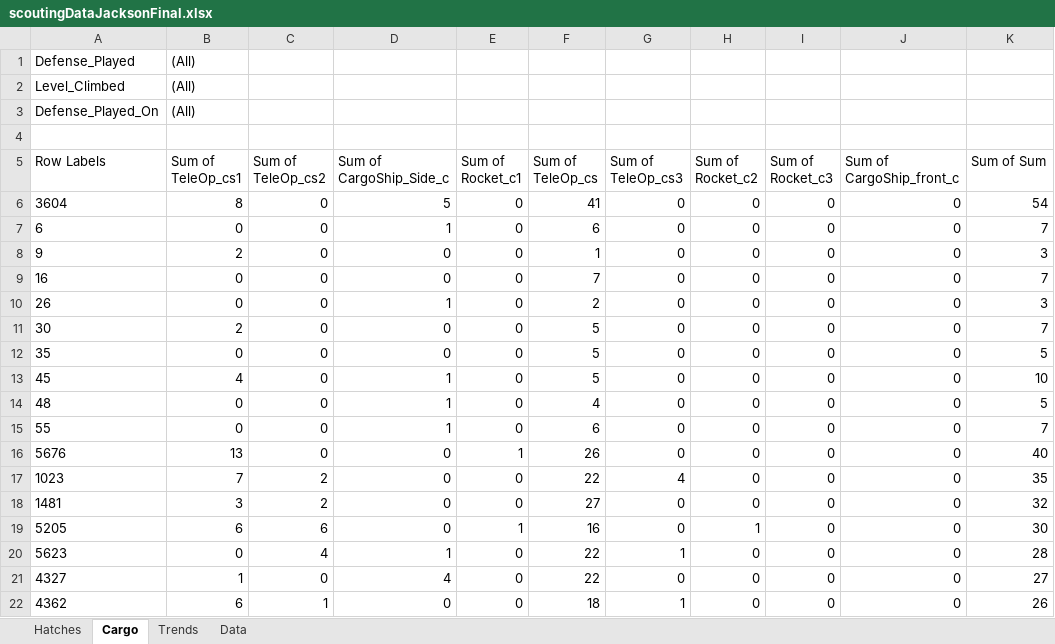
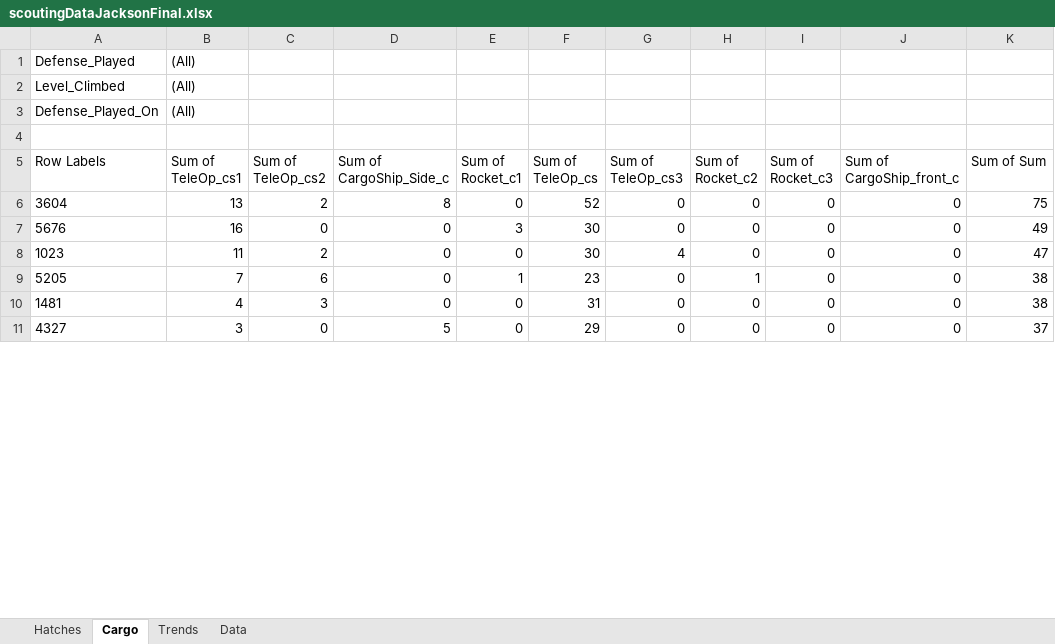
Before and after one commit to Deanxc/GoonSquadScouting, an Excel workbook: scoutingDataJacksonFinal.xlsx, sheet Cargo, drawn as a sheet; only a part is shown; values as stored, in another font and other column widths than the file's, no borders; removed rows and columns are numbered as before the commit, all else as after; the diff covers the shown part only; the diff names each change by its address in the sheet, - before the commit and + after, or states it on an @@ line.

```diff
--- a/scoutingDataJacksonFinal.xlsx (sheet Cargo)
+++ b/scoutingDataJacksonFinal.xlsx (sheet Cargo)
-B6 (Sum of TeleOp_cs1): 8
+B6 (Sum of TeleOp_cs1): 13
-C6 (Sum of TeleOp_cs2): 0
+C6 (Sum of TeleOp_cs2): 2
-D6 (Sum of CargoShip_Side_c): 5
+D6 (Sum of CargoShip_Side_c): 8
-F6 (Sum of TeleOp_cs): 41
+F6 (Sum of TeleOp_cs): 52
-K6 (Sum of Sum): 54
+K6 (Sum of Sum): 75
-row 7: 6 | 0 | 0 | 1 | 0 | 6 | 0 | 0 | 0 | 0 | 7
-row 8: 9 | 2 | 0 | 0 | 0 | 1 | 0 | 0 | 0 | 0 | 3
-row 9: 16 | 0 | 0 | 0 | 0 | 7 | 0 | 0 | 0 | 0 | 7
-row 10: 26 | 0 | 0 | 1 | 0 | 2 | 0 | 0 | 0 | 0 | 3
-row 11: 30 | 2 | 0 | 0 | 0 | 5 | 0 | 0 | 0 | 0 | 7
-row 12: 35 | 0 | 0 | 0 | 0 | 5 | 0 | 0 | 0 | 0 | 5
-row 13: 45 | 4 | 0 | 1 | 0 | 5 | 0 | 0 | 0 | 0 | 10
-row 14: 48 | 0 | 0 | 1 | 0 | 4 | 0 | 0 | 0 | 0 | 5
-row 15: 55 | 0 | 0 | 1 | 0 | 6 | 0 | 0 | 0 | 0 | 7
-B7 (Sum of TeleOp_cs1): 13
+B7 (Sum of TeleOp_cs1): 16
-E7 (Sum of Rocket_c1): 1
+E7 (Sum of Rocket_c1): 3
-F7 (Sum of TeleOp_cs): 26
+F7 (Sum of TeleOp_cs): 30
-K7 (Sum of Sum): 40
+K7 (Sum of Sum): 49
-B8 (Sum of TeleOp_cs1): 7
+B8 (Sum of TeleOp_cs1): 11
-F8 (Sum of TeleOp_cs): 22
+F8 (Sum of TeleOp_cs): 30
-K8 (Sum of Sum): 35
+K8 (Sum of Sum): 47
-row 18: 1481 | 3 | 2 | 0 | 0 | 27 | 0 | 0 | 0 | 0 | 32
-B9 (Sum of TeleOp_cs1): 6
+B9 (Sum of TeleOp_cs1): 7
-F9 (Sum of TeleOp_cs): 16
+F9 (Sum of TeleOp_cs): 23
-K9 (Sum of Sum): 30
+K9 (Sum of Sum): 38
-row 20: 5623 | 0 | 4 | 1 | 0 | 22 | 1 | 0 | 0 | 0 | 28
+row 10: 1481 | 4 | 3 | 0 | 0 | 31 | 0 | 0 | 0 | 0 | 38
-B11 (Sum of TeleOp_cs1): 1
+B11 (Sum of TeleOp_cs1): 3
-D11 (Sum of CargoShip_Side_c): 4
+D11 (Sum of CargoShip_Side_c): 5
-F11 (Sum of TeleOp_cs): 22
+F11 (Sum of TeleOp_cs): 29
-K11 (Sum of Sum): 27
+K11 (Sum of Sum): 37
-row 22: 4362 | 6 | 1 | 0 | 0 | 18 | 1 | 0 | 0 | 0 | 26
```
Also changed, not shown: 12 added rows, 10 removed rows, 6 moved rows and 29 edited cells elsewhere in this sheet, sheet Data, sheet Hatches, sheet Trends, charts or pictures.
